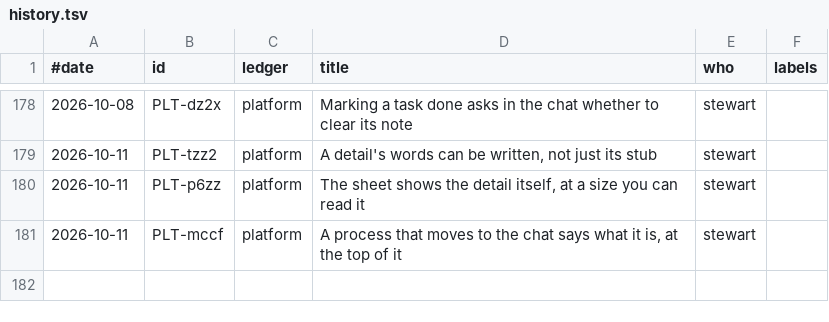
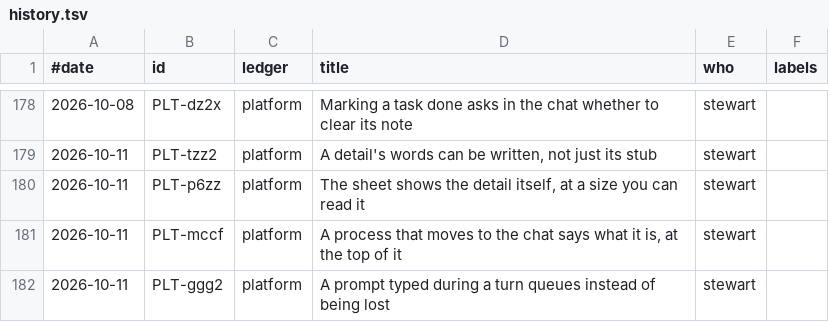
Before and after one commit to stewartmegaw/llmeep, a TSV file: llmeep/tasks/_tooling/history.tsv, drawn as a sheet; only a part is shown, gaps mark what is left out; the diff names each change by its address in the sheet, - before the commit and + after, or states it on an @@ line.

```diff
--- a/llmeep/tasks/_tooling/history.tsv
+++ b/llmeep/tasks/_tooling/history.tsv
+row 182: 2026-10-11 | PLT-ggg2 | platform | A prompt typed during a turn queues instead of being lost | stewart
```
Also changed, not shown: 3 other files.
